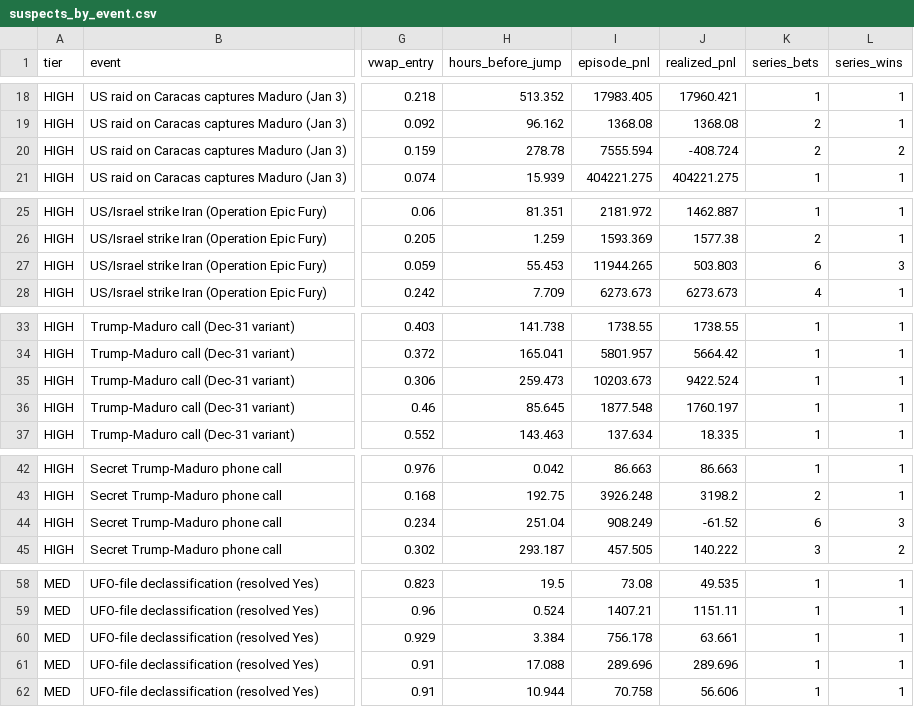
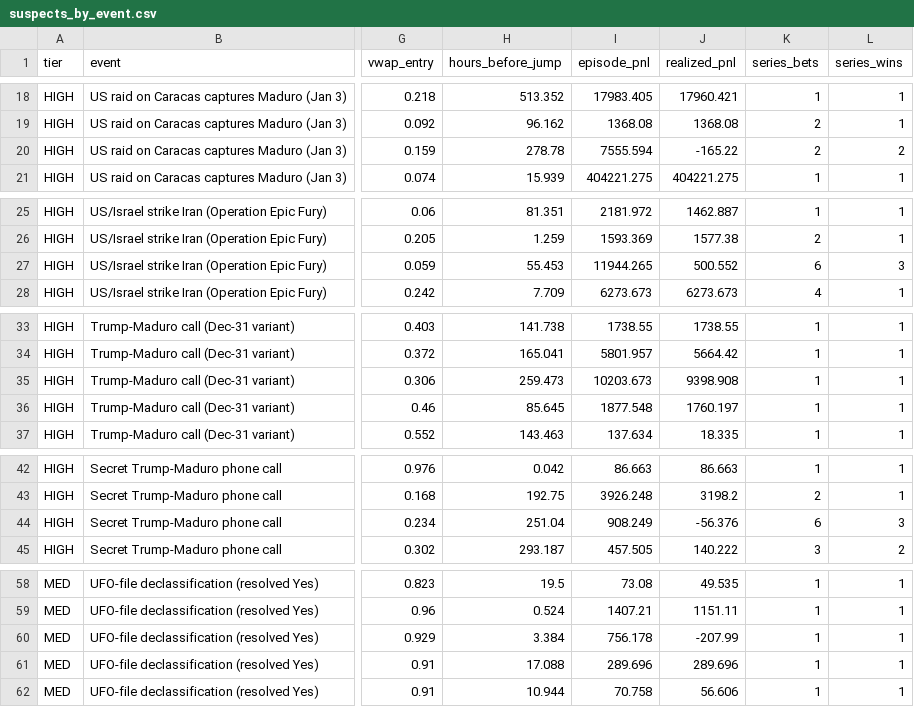
Before and after one commit to 1712n/dn-institute, a CSV file: content/research/market-health/posts/2026-10-12-polymarket-informed-trading/data/suspects_by_event.csv, drawn as a sheet; only a part is shown, gaps mark what is left out; the diff covers the shown part only; the diff names each change by its address in the sheet, - before the commit and + after, or states it on an @@ line.

```diff
--- a/content/research/market-health/posts/2026-10-12-polymarket-informed-trading/data/suspects_by_event.csv
+++ b/content/research/market-health/posts/2026-10-12-polymarket-informed-trading/data/suspects_by_event.csv
-J20 (realized_pnl): -408.724
+J20 (realized_pnl): -165.22
-J27 (realized_pnl): 503.803
+J27 (realized_pnl): 500.552
-J35 (realized_pnl): 9422.524
+J35 (realized_pnl): 9398.908
-J44 (realized_pnl): -61.52
+J44 (realized_pnl): -56.376
-J60 (realized_pnl): 63.661
+J60 (realized_pnl): -207.99
```
Also changed, not shown: 3 edited cells elsewhere in this file, content/research/market-health/posts/2026-10-12-polymarket-informed-trading/code/inputs/event_analysis.csv, content/research/market-health/posts/2026-10-12-polymarket-informed-trading/data/event_tiers.csv, 9 other files.
